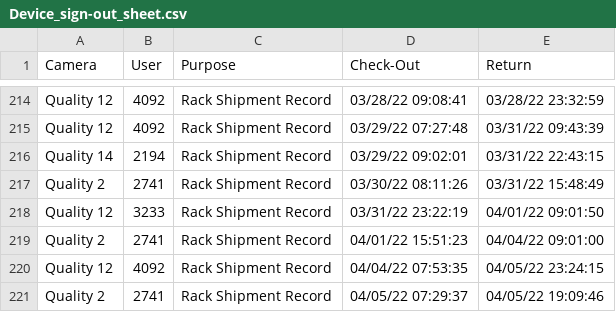
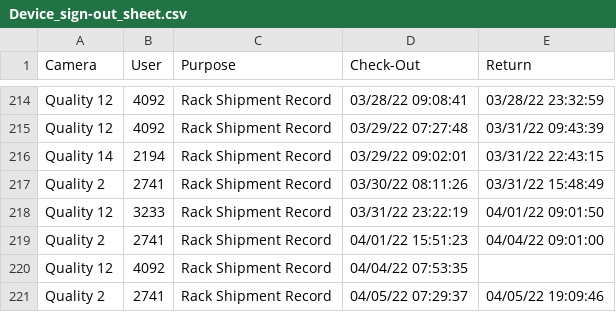
Before and after one commit to luxlp/camera_check_in, a CSV file: Device_sign-out_sheet.csv, drawn as a sheet; only a part is shown, gaps mark what is left out.

Commit message:
heads/main

```diff
--- a/Device_sign-out_sheet.csv
+++ b/Device_sign-out_sheet.csv
@@ -219,3 +219,3 @@ Quality 12,3233,Rack Shipment Record,03/31/22 23:22:19,04/01/22 09:01:50
 Quality 2,2741,Rack Shipment Record,04/01/22 15:51:23,04/04/22 09:01:00
-Quality 12,4092,Rack Shipment Record,04/04/22 07:53:35,04/05/22 23:24:15
+Quality 12,4092,Rack Shipment Record,04/04/22 07:53:35,
 Quality 2,2741,Rack Shipment Record,04/05/22 07:29:37,04/05/22 19:09:46
```
